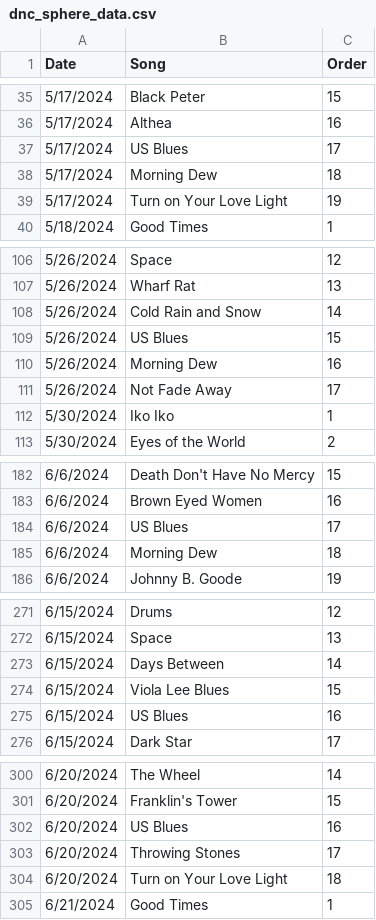
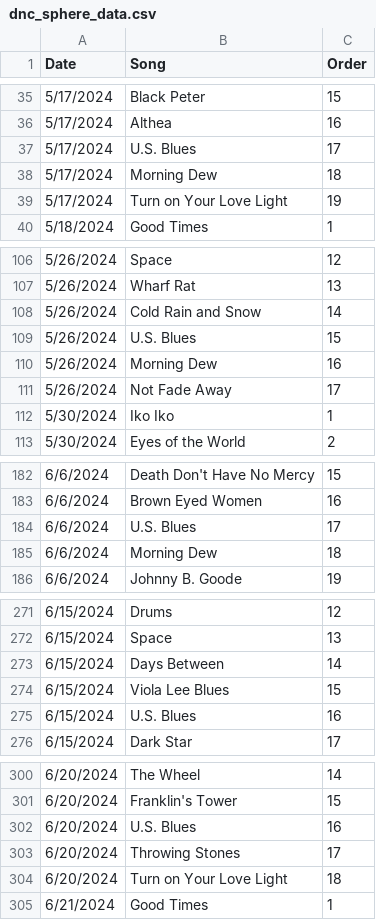
Before and after one commit to array-carpenter/dnc-sphere, a CSV file: dnc_sphere_data.csv, drawn as a sheet; only a part is shown, gaps mark what is left out; the diff covers the shown part only.

```diff
--- a/dnc_sphere_data.csv
+++ b/dnc_sphere_data.csv
@@ -36,3 +36,3 @@ Date,Song,Order
 5/17/2024,Althea,16
-5/17/2024,US Blues,17
+5/17/2024,U.S. Blues,17
 5/17/2024,Morning Dew,18
@@ -108,3 +108,3 @@ Date,Song,Order
 5/26/2024,Cold Rain and Snow,14
-5/26/2024,US Blues,15
+5/26/2024,U.S. Blues,15
 5/26/2024,Morning Dew,16
@@ -183,3 +183,3 @@ Date,Song,Order
 6/6/2024,Brown Eyed Women,16
-6/6/2024,US Blues,17
+6/6/2024,U.S. Blues,17
 6/6/2024,Morning Dew,18
@@ -274,3 +274,3 @@ Date,Song,Order
 6/15/2024,Viola Lee Blues,15
-6/15/2024,US Blues,16
+6/15/2024,U.S. Blues,16
 6/15/2024,Dark Star,17
@@ -301,3 +301,3 @@ Date,Song,Order
 6/20/2024,Franklin's Tower,15
-6/20/2024,US Blues,16
+6/20/2024,U.S. Blues,16
 6/20/2024,Throwing Stones,17
```
Also changed, not shown: 4 edited cells elsewhere in this file, 2 other files.
